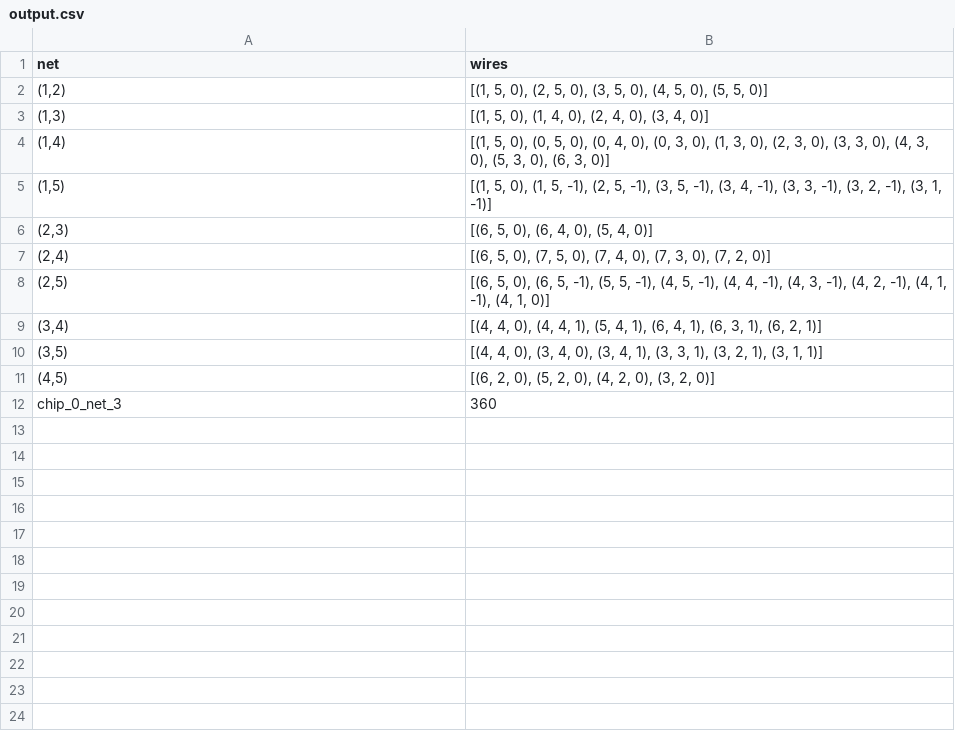
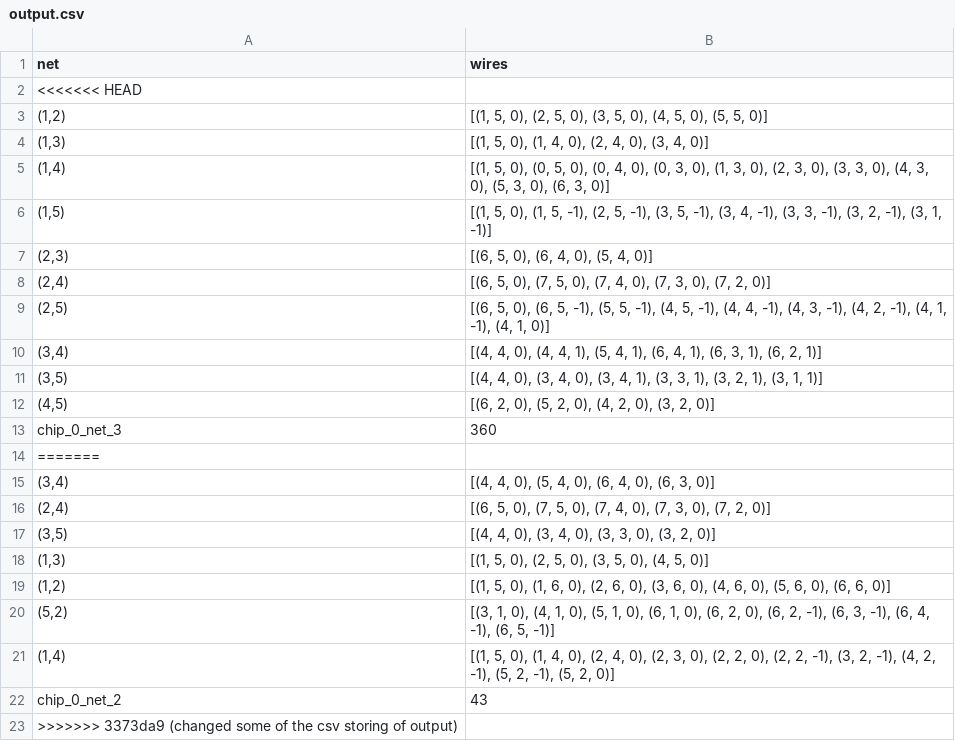
Before and after one commit to martijnreus/CircuitCrunchers, a CSV file: Code/output/output.csv, drawn as a sheet; the diff names each change by its address in the sheet, - before the commit and + after, or states it on an @@ line.

```diff
--- a/Code/output/output.csv
+++ b/Code/output/output.csv
+row 2: <<<<<<< HEAD
+row 14: =======
+row 15: (3,4) | [(4, 4, 0), (5, 4, 0), (6, 4, 0), (6, 3, 0)]
+row 16: (2,4) | [(6, 5, 0), (7, 5, 0), (7, 4, 0), (7, 3, 0), (7, 2, 0)]
+row 17: (3,5) | [(4, 4, 0), (3, 4, 0), (3, 3, 0), (3, 2, 0)]
+row 18: (1,3) | [(1, 5, 0), (2, 5, 0), (3, 5, 0), (4, 5, 0)]
+row 19: (1,2) | [(1, 5, 0), (1, 6, 0), (2, 6, 0), (3, 6, 0), (4, 6, 0), (5, 6, 0), (6, 6, 0)]
+row 20: (5,2) | [(3, 1, 0), (4, 1, 0), (5, 1, 0), (6, 1, 0), (6, 2, 0), (6, 2, -1), (6, 3, -1), (6, 4, -1), (6, 5, -1)]
+row 21: (1,4) | [(1, 5, 0), (1, 4, 0), (2, 4, 0), (2, 3, 0), (2, 2, 0), (2, 2, -1), (3, 2, -1), (4, 2, -1), (5, 2, -1), (5, 2, 0)]
+row 22: chip_0_net_2 | 43
+row 23: >>>>>>> 3373da9 (changed some of the csv storing of output)
```
Also changed, not shown: 1 other file.
